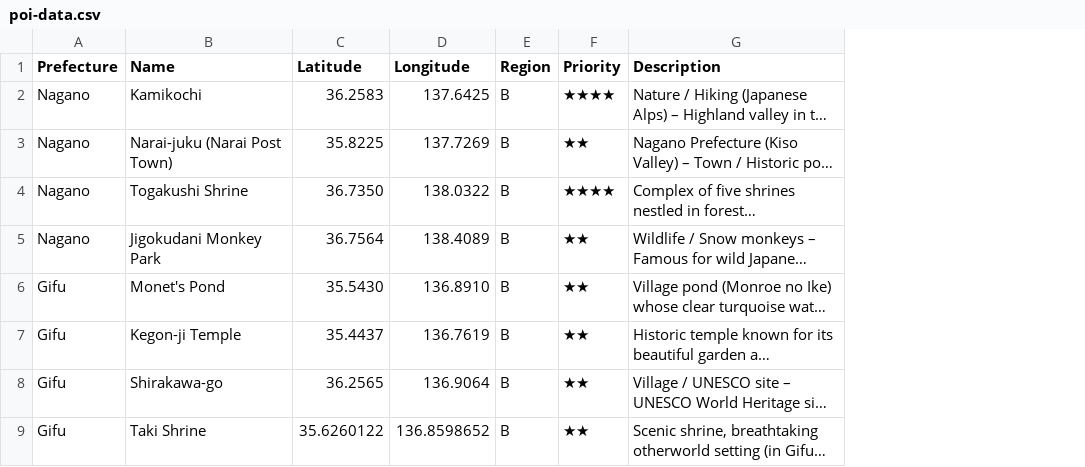
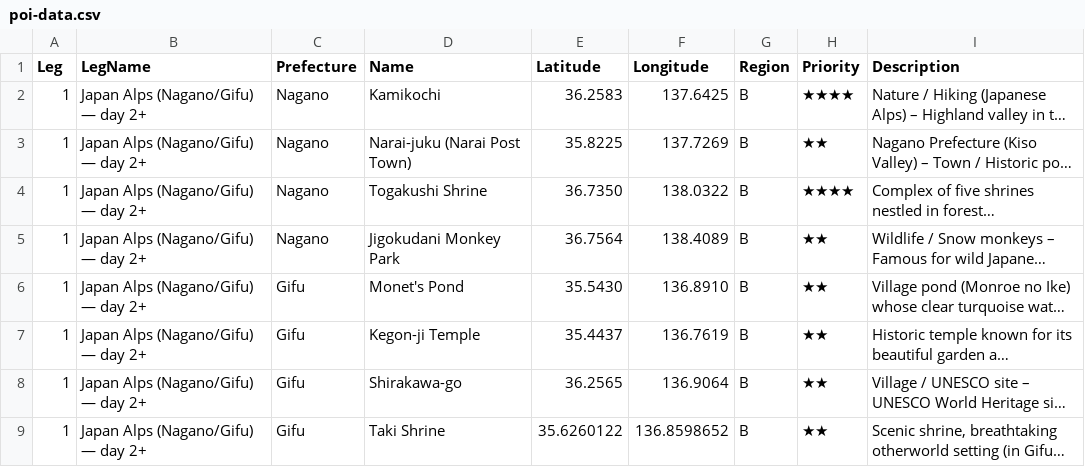
Before and after one commit to AnthonyAvram/japan-poi-map, a CSV file: poi-data.csv, drawn as a sheet; only a part is shown; long unchanged cells end in …; the diff names each change by its address in the sheet, - before the commit and + after, or states it on an @@ line.

```diff
--- a/poi-data.csv
+++ b/poi-data.csv
+column A (Leg), rows 2-9: all 1
+column B (LegName), rows 2-9: all Japan Alps (Nagano/Gifu) — day 2+
```
Also changed, not shown: 2 other files.
